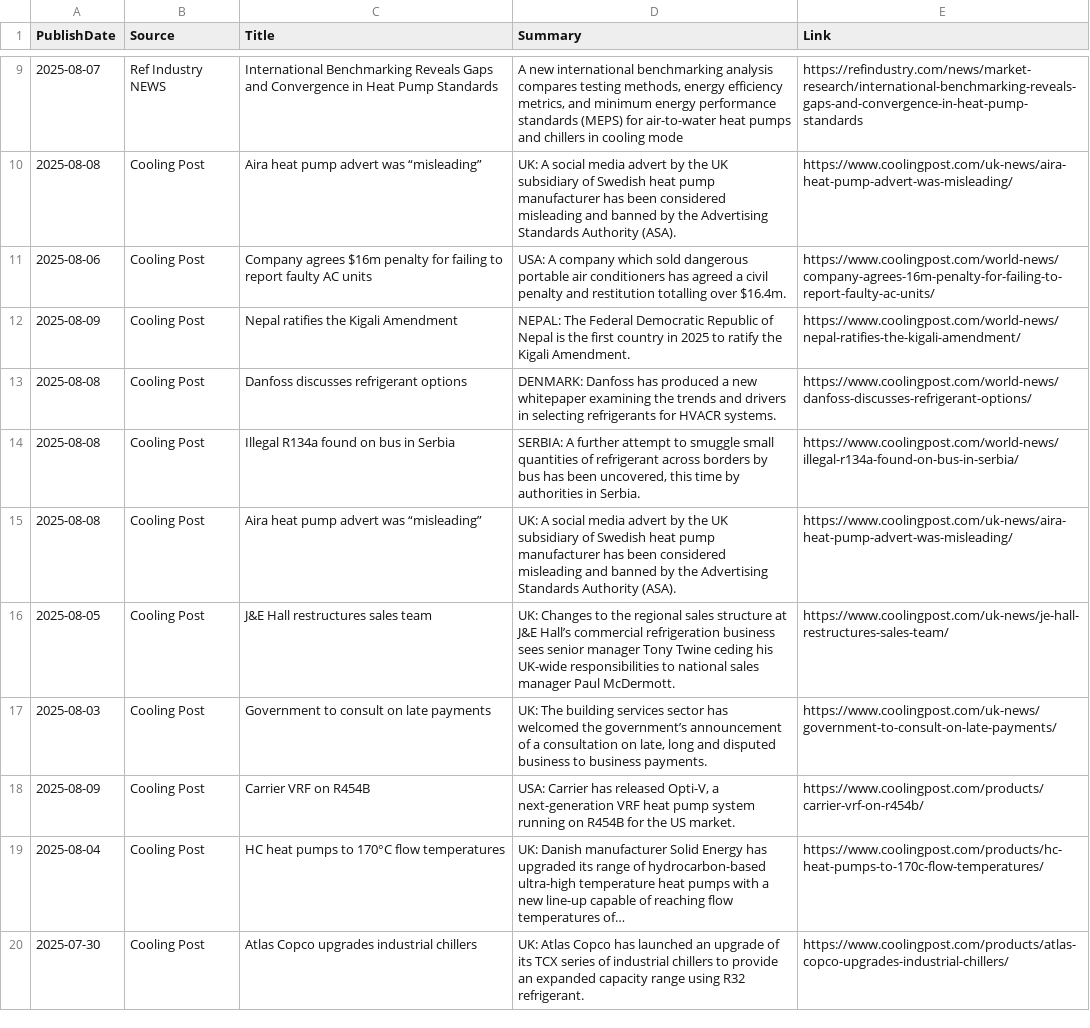
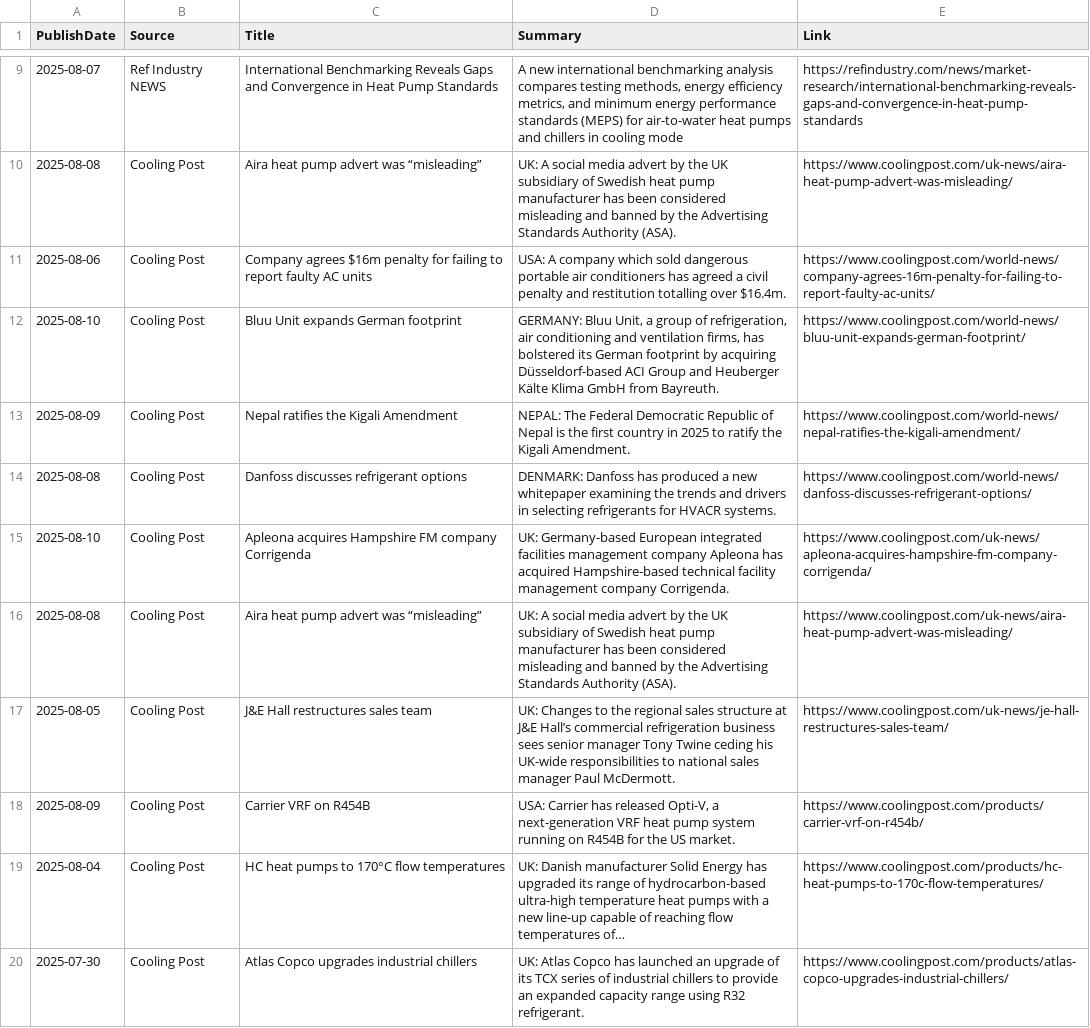
Before and after one commit to ivan-sanjuan/HVAC_News_Scraper, a CSV file: csv/combined_news.csv, drawn as a sheet; only a part is shown, gaps mark what is left out.

```diff
--- a/csv/combined_news.csv
+++ b/csv/combined_news.csv
@@ -14,8 +14,8 @@ PublishDate,Source,Title,Summary,Link
 2025-08-06,Cooling Post,Company agrees $16m penalty for failing to report faulty AC units,USA: A company which sold dangerous portable air conditioners has agreed a civil penalty and restitution totalling over $16.4m.,https://www.coolingpost.com/world-news/company-agrees-16m-penalty-for-failing-to-report-faulty-ac-units/
+2025-08-10,Cooling Post,Bluu Unit expands German footprint,"GERMANY: Bluu Unit, a group of refrigeration, air conditioning and ventilation firms, has bolstered its German footprint by acquiring Düsseldorf-based ACI Group and Heuberger Kälte Klima GmbH from Bayreuth.",https://www.coolingpost.com/world-news/bluu-unit-expands-german-footprint/
 2025-08-09,Cooling Post,Nepal ratifies the Kigali Amendment,NEPAL: The Federal Democratic Republic of Nepal is the first country in 2025 to ratify the Kigali Amendment.,https://www.coolingpost.com/world-news/nepal-ratifies-the-kigali-amendment/
 2025-08-08,Cooling Post,Danfoss discusses refrigerant options,DENMARK: Danfoss has produced a new whitepaper examining the trends and drivers in selecting refrigerants for HVACR systems.,https://www.coolingpost.com/world-news/danfoss-discusses-refrigerant-options/
-2025-08-08,Cooling Post,Illegal R134a found on bus in Serbia,"SERBIA: A further attempt to smuggle small quantities of refrigerant across borders by bus has been uncovered, this time by authorities in Serbia.",https://www.coolingpost.com/world-news/illegal-r134a-found-on-bus-in-serbia/
+2025-08-10,Cooling Post,Apleona acquires Hampshire FM company Corrigenda,UK: Germany-based European integrated facilities management company Apleona has acquired Hampshire-based technical facility management company Corrigenda.,https://www.coolingpost.com/uk-news/apleona-acquires-hampshire-fm-company-corrigenda/
 2025-08-08,Cooling Post,Aira heat pump advert was “misleading”,UK: A social media advert by the UK subsidiary of Swedish heat pump manufacturer has been considered misleading and banned by the Advertising Standards Authority (ASA).,https://www.coolingpost.com/uk-news/aira-heat-pump-advert-was-misleading/
 2025-08-05,Cooling Post,J&E Hall restructures sales team,UK: Changes to the regional sales structure at J&E Hall’s commercial refrigeration business sees senior manager Tony Twine ceding his UK-wide responsibilities to national sales manager Paul McDermott.,https://www.coolingpost.com/uk-news/je-hall-restructures-sales-team/
-2025-08-03,Cooling Post,Government to consult on late payments,"UK: The building services sector has welcomed the government’s announcement of a consultation on late, long and disputed business to business payments.",https://www.coolingpost.com/uk-news/government-to-consult-on-late-payments/
 2025-08-09,Cooling Post,Carrier VRF on R454B,"USA: Carrier has released Opti-V, a next-generation VRF heat pump system running on R454B for the US market.",https://www.coolingpost.com/products/carrier-vrf-on-r454b/
```
Also changed, not shown: csv/cooling_post_news.csv, 1 other file.
